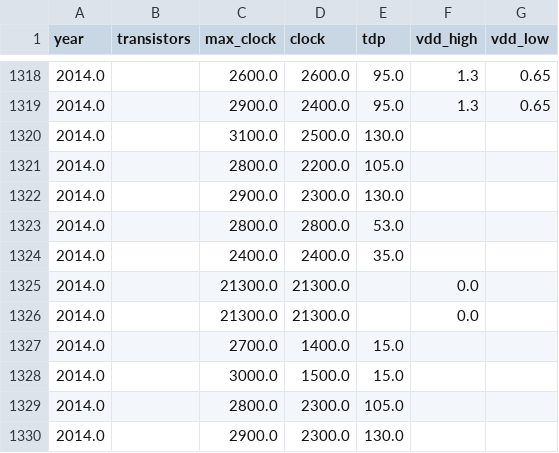
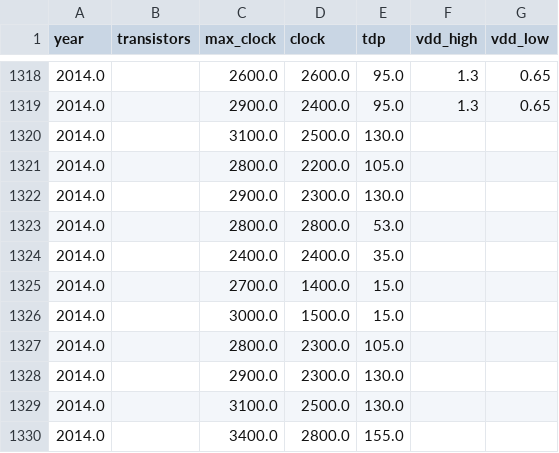
Before and after one commit to cornell-brg/pydgin, a CSV file: trace-utils/plots/cpudb-clean.csv, drawn as a sheet; only a part is shown, gaps mark what is left out; the shorter side is filled out with more unchanged rows; the diff names each change by its address in the sheet, - before the commit and + after, or states it on an @@ line.

Commit message:
plots for more trends in tech

```diff
--- a/trace-utils/plots/cpudb-clean.csv
+++ b/trace-utils/plots/cpudb-clean.csv
-row 1325: 2014.0 |  | 21300.0 | 21300.0 |  | 0.0
-row 1326: 2014.0 |  | 21300.0 | 21300.0 |  | 0.0
```
Also changed, not shown: 2 other files.
